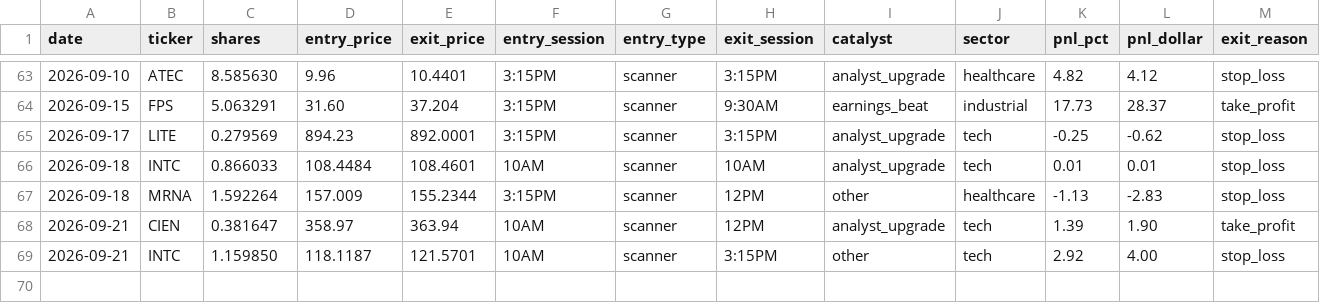
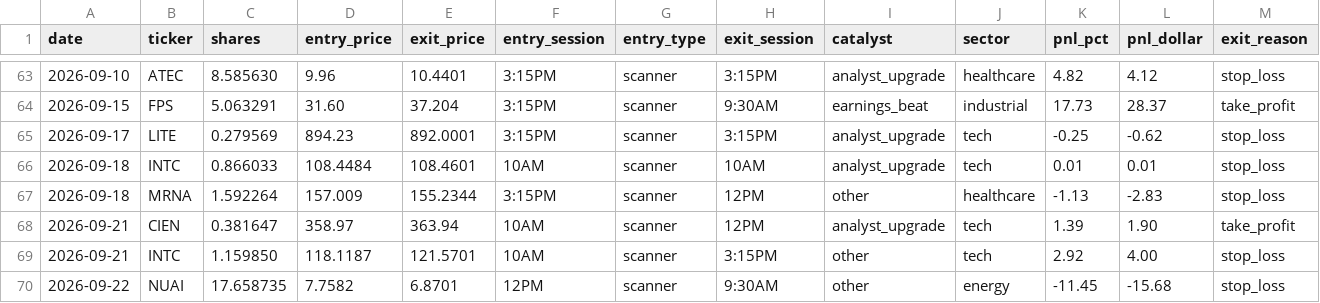
Before and after one commit to AztecNightmare365/claude-trading-tasks, a CSV file: trade_log.csv, drawn as a sheet; only a part is shown, gaps mark what is left out.

Commit message:
9:30 AM open reaction 2026-09-22 — NUAI stop triggered, 3 positions held

```diff
--- a/trade_log.csv
+++ b/trade_log.csv
@@ -69 +69,2 @@ date,ticker,shares,entry_price,exit_price,entry_session,entry_type,exit_session,
 2026-09-21,INTC,1.159850,118.1187,121.5701,10AM,scanner,3:15PM,other,tech,2.92,4.00,stop_loss
+2026-09-22,NUAI,17.658735,7.7582,6.8701,12PM,scanner,9:30AM,other,energy,-11.45,-15.68,stop_loss
```
Also changed, not shown: 2 other files.
